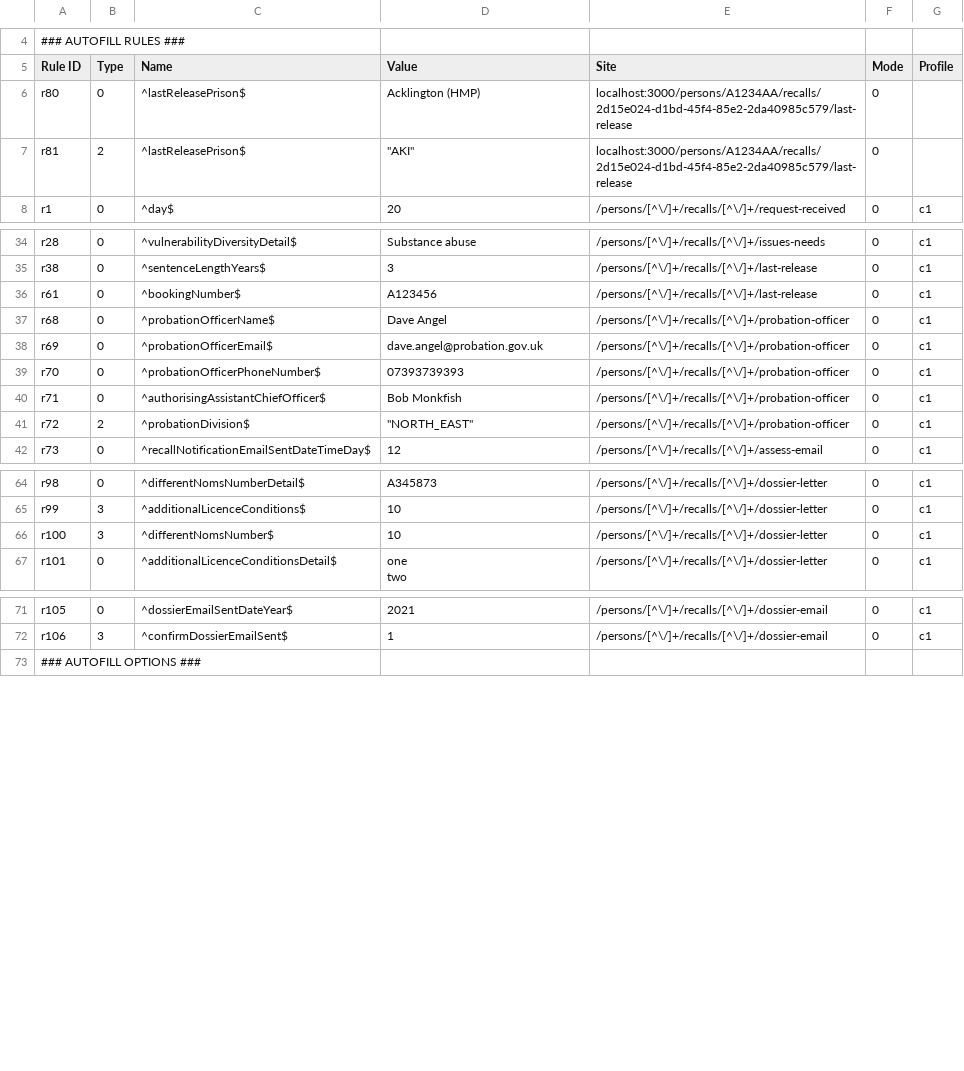
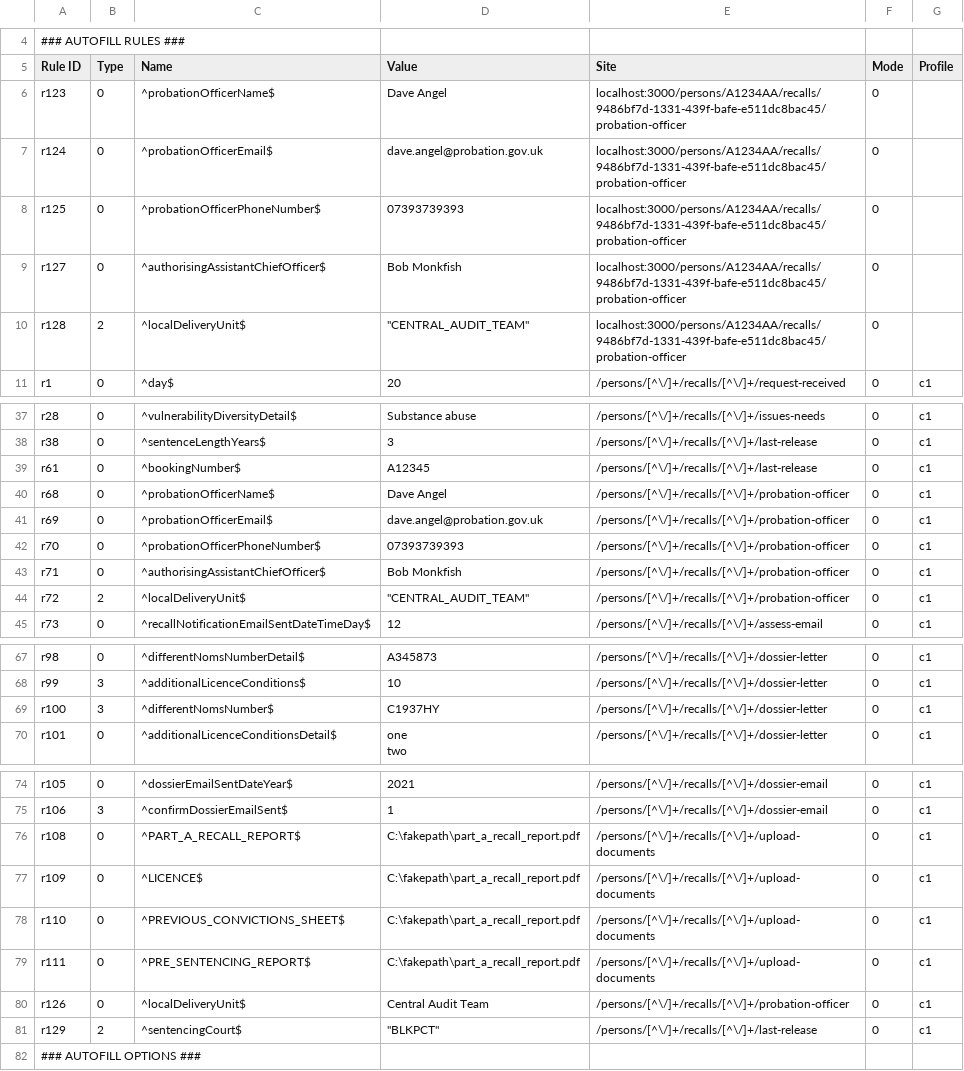
Before and after one commit to ministryofjustice/manage-recalls-e2e-tests, a CSV file: autofill-extension-import.csv, drawn as a sheet; only a part is shown, gaps mark what is left out; removed rows and columns are numbered as before the commit, all else as after; the diff covers the shown part only; the diff names each change by its address in the sheet, - before the commit and + after, or states it on an @@ line.

Commit message:
Update autofill config (#91)
Co-authored-by: Jon Wyatt <>

```diff
--- a/autofill-extension-import.csv
+++ b/autofill-extension-import.csv
-row 6: r80 | 0 | ^lastReleasePrison$ | Acklington (HMP) | localhost:3000/persons/A1234AA/recalls/2d15e024-d1bd-45f4-85e2-2da40985c579/last-release | 0
+row 6: r123 | 0 | ^probationOfficerName$ | Dave Angel | localhost:3000/persons/A1234AA/recalls/9486bf7d-1331-439f-bafe-e511dc8bac45/probation-officer | 0
+row 7: r124 | 0 | ^probationOfficerEmail$ | dave.angel@probation.gov.uk | localhost:3000/persons/A1234AA/recalls/9486bf7d-1331-439f-bafe-e511dc8bac45/probation-officer | 0
+row 8: r125 | 0 | ^probationOfficerPhoneNumber$ | 07393739393 | localhost:3000/persons/A1234AA/recalls/9486bf7d-1331-439f-bafe-e511dc8bac45/probation-officer | 0
+row 9: r127 | 0 | ^authorisingAssistantChiefOfficer$ | Bob Monkfish | localhost:3000/persons/A1234AA/recalls/9486bf7d-1331-439f-bafe-e511dc8bac45/probation-officer | 0
-A10 (Rule ID): r81
+A10 (Rule ID): r128
-C10 (Name): ^lastReleasePrison$
+C10 (Name): ^localDeliveryUnit$
-D10 (Value): "AKI"
+D10 (Value): "CENTRAL_AUDIT_TEAM"
-E10 (Site): localhost:3000/persons/A1234AA/recalls/2d15e024-d1bd-45f4-85e2-2da40985c579/last-release
+E10 (Site): localhost:3000/persons/A1234AA/recalls/9486bf7d-1331-439f-bafe-e511dc8bac45/probation-officer
-D39 (Value): A123456
+D39 (Value): A12345
-C44 (Name): ^probationDivision$
+C44 (Name): ^localDeliveryUnit$
-D44 (Value): "NORTH_EAST"
+D44 (Value): "CENTRAL_AUDIT_TEAM"
-D69 (Value): 10
+D69 (Value): C1937HY
+row 76: r108 | 0 | ^PART_A_RECALL_REPORT$ | C:\fakepath\part_a_recall_report.pdf | /persons/[^\/]+/recalls/[^\/]+/upload-documents | 0 | c1
+row 77: r109 | 0 | ^LICENCE$ | C:\fakepath\part_a_recall_report.pdf | /persons/[^\/]+/recalls/[^\/]+/upload-documents | 0 | c1
+row 78: r110 | 0 | ^PREVIOUS_CONVICTIONS_SHEET$ | C:\fakepath\part_a_recall_report.pdf | /persons/[^\/]+/recalls/[^\/]+/upload-documents | 0 | c1
+row 79: r111 | 0 | ^PRE_SENTENCING_REPORT$ | C:\fakepath\part_a_recall_report.pdf | /persons/[^\/]+/recalls/[^\/]+/upload-documents | 0 | c1
+row 80: r126 | 0 | ^localDeliveryUnit$ | Central Audit Team | /persons/[^\/]+/recalls/[^\/]+/probation-officer | 0 | c1
+row 81: r129 | 2 | ^sentencingCourt$ | "BLKPCT" | /persons/[^\/]+/recalls/[^\/]+/last-release | 0 | c1
```
Also changed, not shown: 2 edited cells elsewhere in this file.
